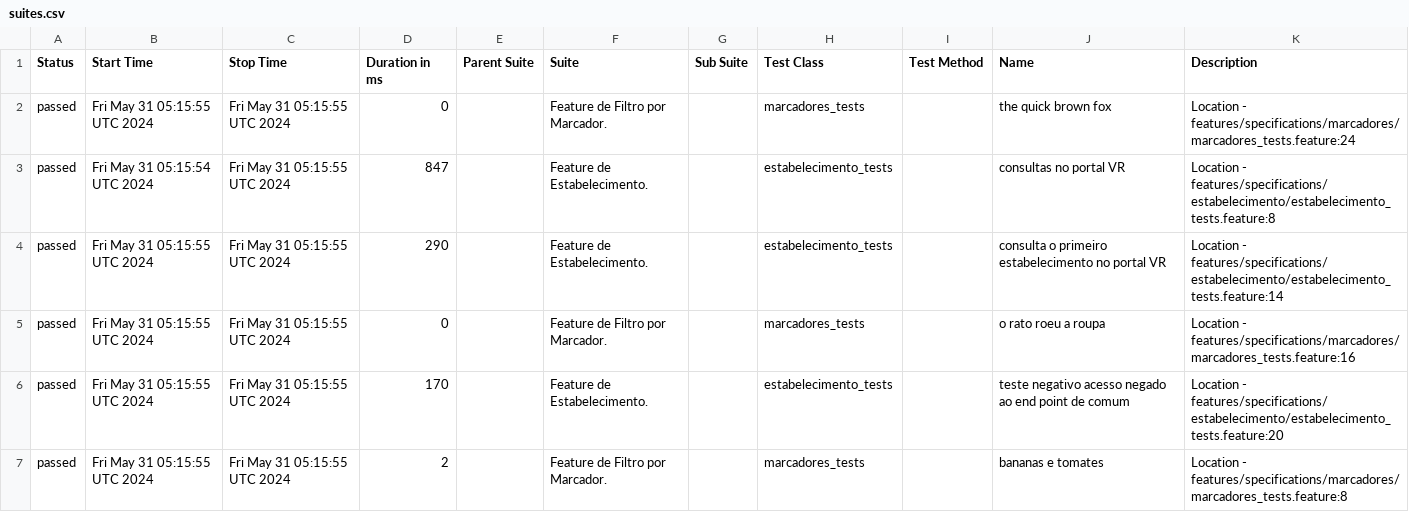
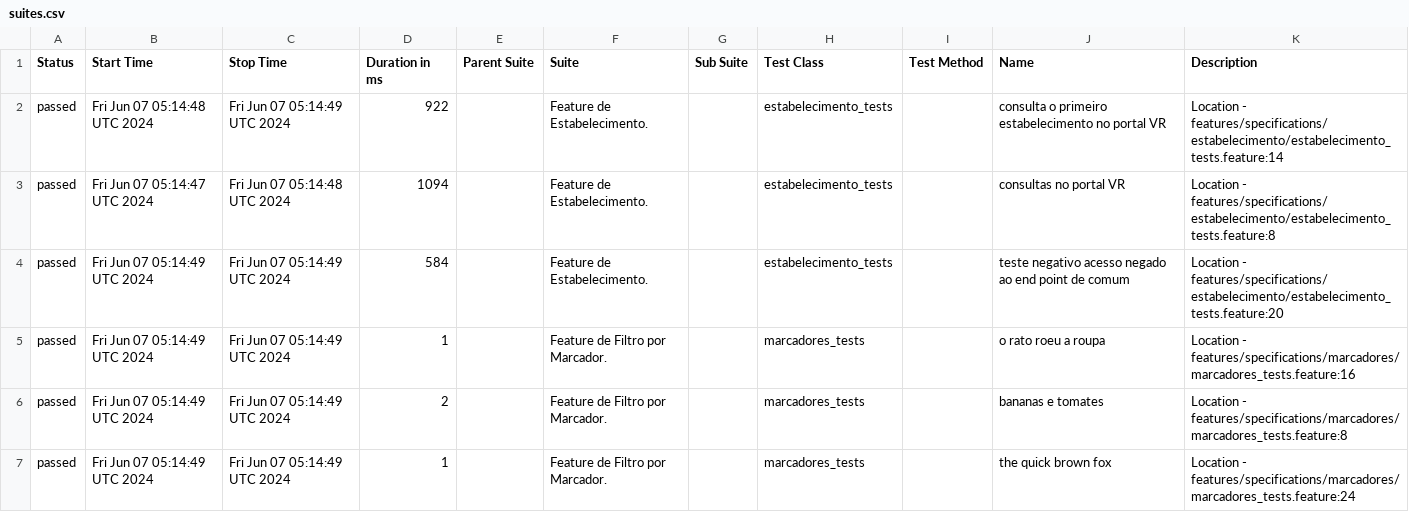
Before and after one commit to reinaldorossetti/cucumber_ruby_httparty, a CSV file: allure-report/data/suites.csv, drawn as a sheet.

```diff
--- a/allure-report/data/suites.csv
+++ b/allure-report/data/suites.csv
@@ -1,7 +1,7 @@
 "Status","Start Time","Stop Time","Duration in ms","Parent Suite","Suite","Sub Suite","Test Class","Test Method","Name","Description"
-"passed","Fri May 31 05:15:55 UTC 2024","Fri May 31 05:15:55 UTC 2024","0","","Feature de Filtro por Marcador.","","marcadores_tests","","the quick brown fox","Location - features/specifications/marcadores/marcadores_tests.feature:24"
-"passed","Fri May 31 05:15:54 UTC 2024","Fri May 31 05:15:55 UTC 2024","847","","Feature de Estabelecimento.","","estabelecimento_tests","","consultas no portal VR","Location - features/specifications/estabelecimento/estabelecimento_tests.feature:8"
-"passed","Fri May 31 05:15:55 UTC 2024","Fri May 31 05:15:55 UTC 2024","290","","Feature de Estabelecimento.","","estabelecimento_tests","","consulta o primeiro estabelecimento no portal VR","Location - features/specifications/estabelecimento/estabelecimento_tests.feature:14"
-"passed","Fri May 31 05:15:55 UTC 2024","Fri May 31 05:15:55 UTC 2024","0","","Feature de Filtro por Marcador.","","marcadores_tests","","o rato roeu a roupa","Location - features/specifications/marcadores/marcadores_tests.feature:16"
-"passed","Fri May 31 05:15:55 UTC 2024","Fri May 31 05:15:55 UTC 2024","170","","Feature de Estabelecimento.","","estabelecimento_tests","","teste negativo acesso negado ao end point de comum","Location - features/specifications/estabelecimento/estabelecimento_tests.feature:20"
-"passed","Fri May 31 05:15:55 UTC 2024","Fri May 31 05:15:55 UTC 2024","2","","Feature de Filtro por Marcador.","","marcadores_tests","","bananas e tomates","Location - features/specifications/marcadores/marcadores_tests.feature:8"
+"passed","Fri Jun 07 05:14:48 UTC 2024","Fri Jun 07 05:14:49 UTC 2024","922","","Feature de Estabelecimento.","","estabelecimento_tests","","consulta o primeiro estabelecimento no portal VR","Location - features/specifications/estabelecimento/estabelecimento_tests.feature:14"
+"passed","Fri Jun 07 05:14:47 UTC 2024","Fri Jun 07 05:14:48 UTC 2024","1094","","Feature de Estabelecimento.","","estabelecimento_tests","","consultas no portal VR","Location - features/specifications/estabelecimento/estabelecimento_tests.feature:8"
+"passed","Fri Jun 07 05:14:49 UTC 2024","Fri Jun 07 05:14:49 UTC 2024","584","","Feature de Estabelecimento.","","estabelecimento_tests","","teste negativo acesso negado ao end point de comum","Location - features/specifications/estabelecimento/estabelecimento_tests.feature:20"
+"passed","Fri Jun 07 05:14:49 UTC 2024","Fri Jun 07 05:14:49 UTC 2024","1","","Feature de Filtro por Marcador.","","marcadores_tests","","o rato roeu a roupa","Location - features/specifications/marcadores/marcadores_tests.feature:16"
+"passed","Fri Jun 07 05:14:49 UTC 2024","Fri Jun 07 05:14:49 UTC 2024","2","","Feature de Filtro por Marcador.","","marcadores_tests","","bananas e tomates","Location - features/specifications/marcadores/marcadores_tests.feature:8"
+"passed","Fri Jun 07 05:14:49 UTC 2024","Fri Jun 07 05:14:49 UTC 2024","1","","Feature de Filtro por Marcador.","","marcadores_tests","","the quick brown fox","Location - features/specifications/marcadores/marcadores_tests.feature:24"
```
Also changed, not shown: allure-report/data/behaviors.csv, 32 other files.
